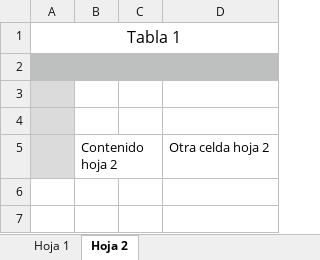
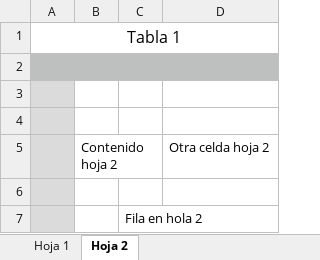
Before and after one commit to Kevin5ch/xls-data-replace, an Excel workbook: Archivos_vinculados/Datos 1.xlsx, sheet Hoja 2, drawn as a sheet; values as stored, in another font and other column widths than the file's, no borders; the diff names each change by its address in the sheet, - before the commit and + after, or states it on an @@ line.

```diff
--- a/Archivos_vinculados/Datos 1.xlsx (sheet Hoja 2)
+++ b/Archivos_vinculados/Datos 1.xlsx (sheet Hoja 2)
+row 6: (empty)
+row 7:  |  | Fila en hola 2
```
Also changed, not shown: sheet Hoja 1, Archivos_vinculados/Archivo b.xlsx, 1 other file.
